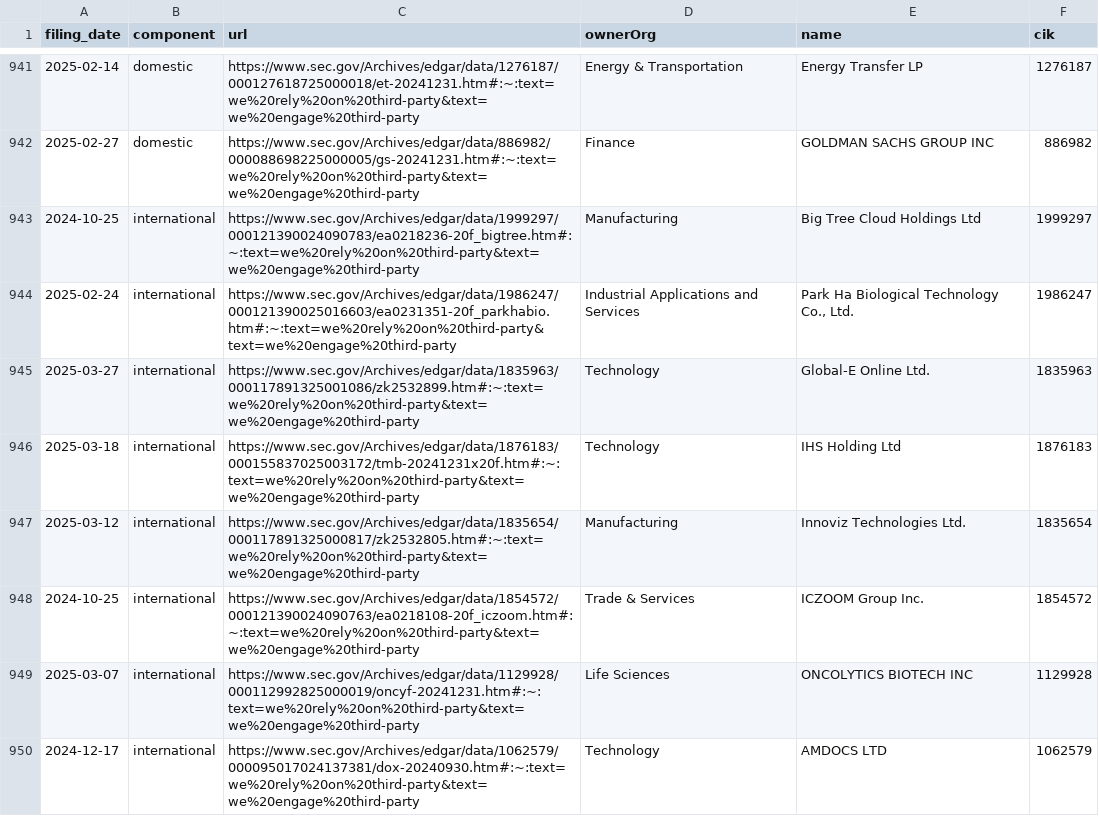
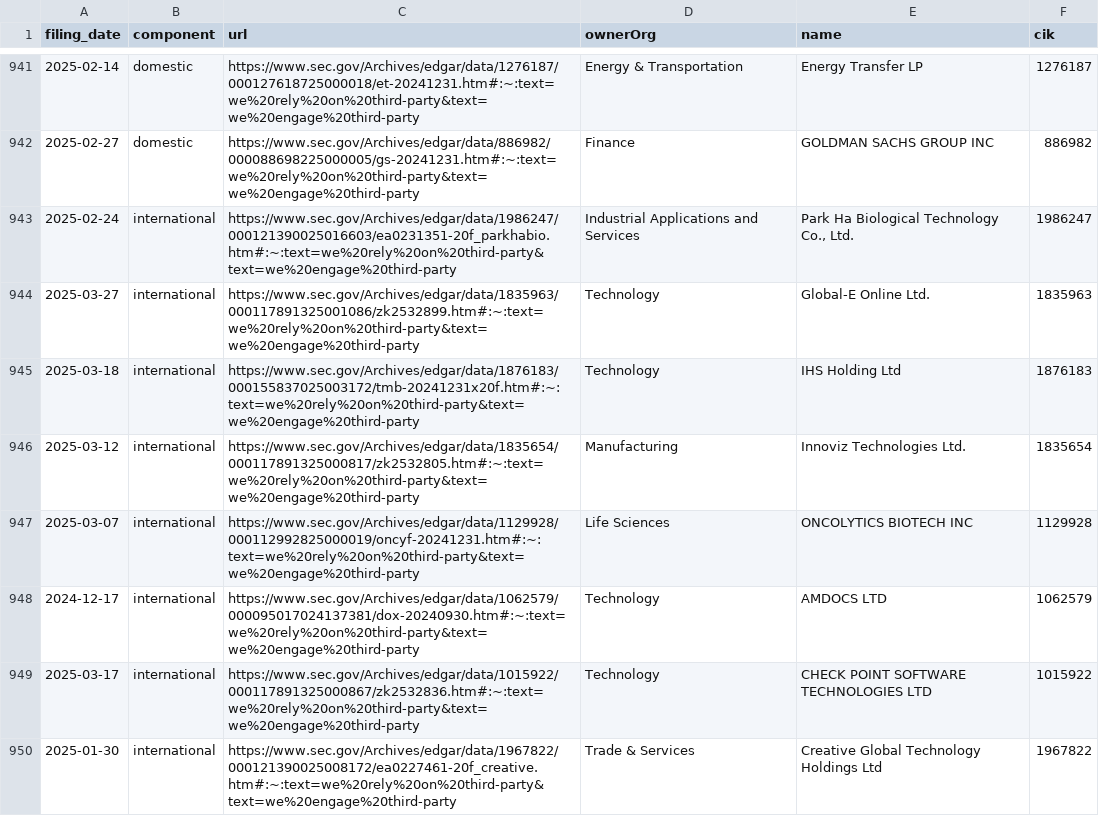
Before and after one commit to john-friedman/datamule-indicators, a CSV file: indicators/format1/Market Dynamics/outsourcing/references.csv, drawn as a sheet; only a part is shown, gaps mark what is left out; the shorter side is filled out with more unchanged rows.

```diff
--- a/indicators/format1/Market Dynamics/outsourcing/references.csv
+++ b/indicators/format1/Market Dynamics/outsourcing/references.csv
@@ -942,3 +942,2 @@ filing_date,component,url,ownerOrg,name,cik
 2025-02-27,domestic,https://www.sec.gov/Archives/edgar/data/886982/000088698225000005/gs-20241231.htm#:~:text=we%20rely%20on%20third-party&text=we%20engage%20third-party,Finance,GOLDMAN SACHS GROUP INC,886982
-2024-10-25,international,https://www.sec.gov/Archives/edgar/data/1999297/000121390024090783/ea0218236-20f_bigtree.htm#:~:text=we%20rely%20on%20third-party&text=we%20engage%20third-party,Manufacturing,Big Tree Cloud Holdings Ltd,1999297
 2025-02-24,international,https://www.sec.gov/Archives/edgar/data/1986247/000121390025016603/ea0231351-20f_parkhabio.htm#:~:text=we%20rely%20on%20third-party&text=we%20engage%20third-party,Industrial Applications and Services,"Park Ha Biological Technology Co., Ltd.",1986247
@@ -947,3 +946,2 @@ filing_date,component,url,ownerOrg,name,cik
 2025-03-12,international,https://www.sec.gov/Archives/edgar/data/1835654/000117891325000817/zk2532805.htm#:~:text=we%20rely%20on%20third-party&text=we%20engage%20third-party,Manufacturing,Innoviz Technologies Ltd.,1835654
-2024-10-25,international,https://www.sec.gov/Archives/edgar/data/1854572/000121390024090763/ea0218108-20f_iczoom.htm#:~:text=we%20rely%20on%20third-party&text=we%20engage%20third-party,Trade & Services,ICZOOM Group Inc.,1854572
 2025-03-07,international,https://www.sec.gov/Archives/edgar/data/1129928/000112992825000019/oncyf-20241231.htm#:~:text=we%20rely%20on%20third-party&text=we%20engage%20third-party,Life Sciences,ONCOLYTICS BIOTECH INC,1129928
```
Also changed, not shown: data/filer_metadata/listed_business_city_aggregate.csv, data/filer_metadata/unlisted_zip_code_aggregate.csv, 36 other files.
